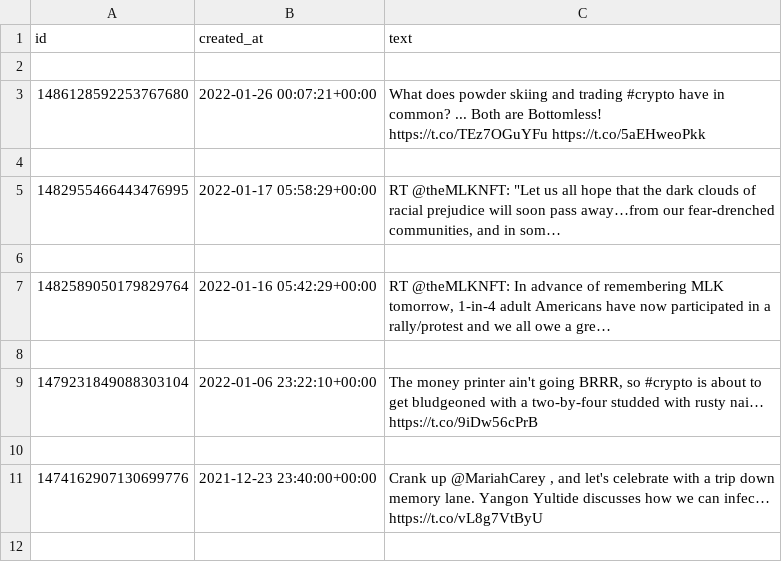
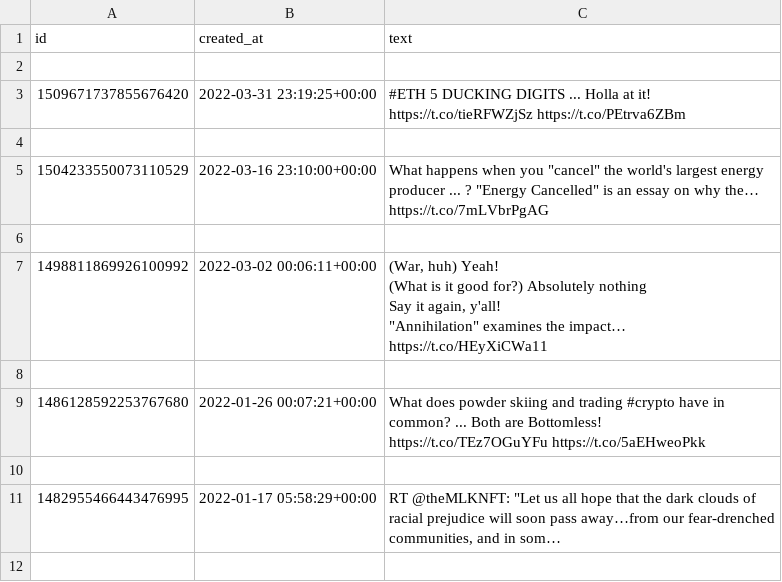
Before and after one commit to mgebele/streamlit_tweets_on_charts, a CSV file: twitterdata/CryptoHayes 983996196564987903.csv, drawn as a sheet; only a part is shown; the shorter side is filled out with more unchanged rows; ↵ is a line break in a cell; the diff names each change by its address in the sheet, - before the commit and + after, or states it on an @@ line.

```diff
--- a/twitterdata/CryptoHayes 983996196564987903.csv
+++ b/twitterdata/CryptoHayes 983996196564987903.csv
+row 3: 1509671737855676420 | 2022-03-31 23:19:25+00:00 | #ETH 5 DUCKING DIGITS ... Holla at it! ↵ https://t.co/tieRFWZjSz https://t.co/PEtrva6ZBm
+row 4: (empty)
+row 5: 1504233550073110529 | 2022-03-16 23:10:00+00:00 | What happens when you "cancel" the world's largest energy producer ... ? "Energy Cancelled" is an essay on why the… https://t.co/7mLVbrPgAG
+row 6: (empty)
+row 7: 1498811869926100992 | 2022-03-02 00:06:11+00:00 | (War, huh) Yeah! ↵ (What is it good for?) Absolutely nothing ↵ Say it again, y'all! ↵ "Annihilation" examines the impact… https://t.co/HEyXiCWa11
+row 8: (empty)
```
Also changed, not shown: 39 other files.
